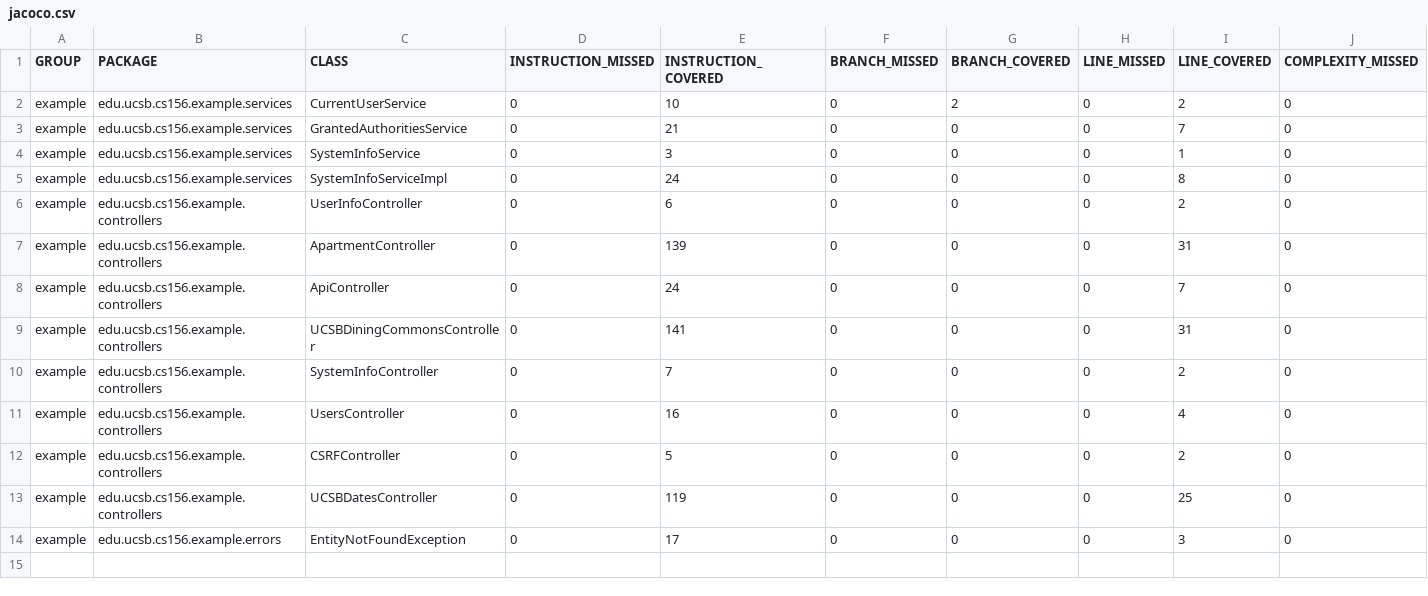
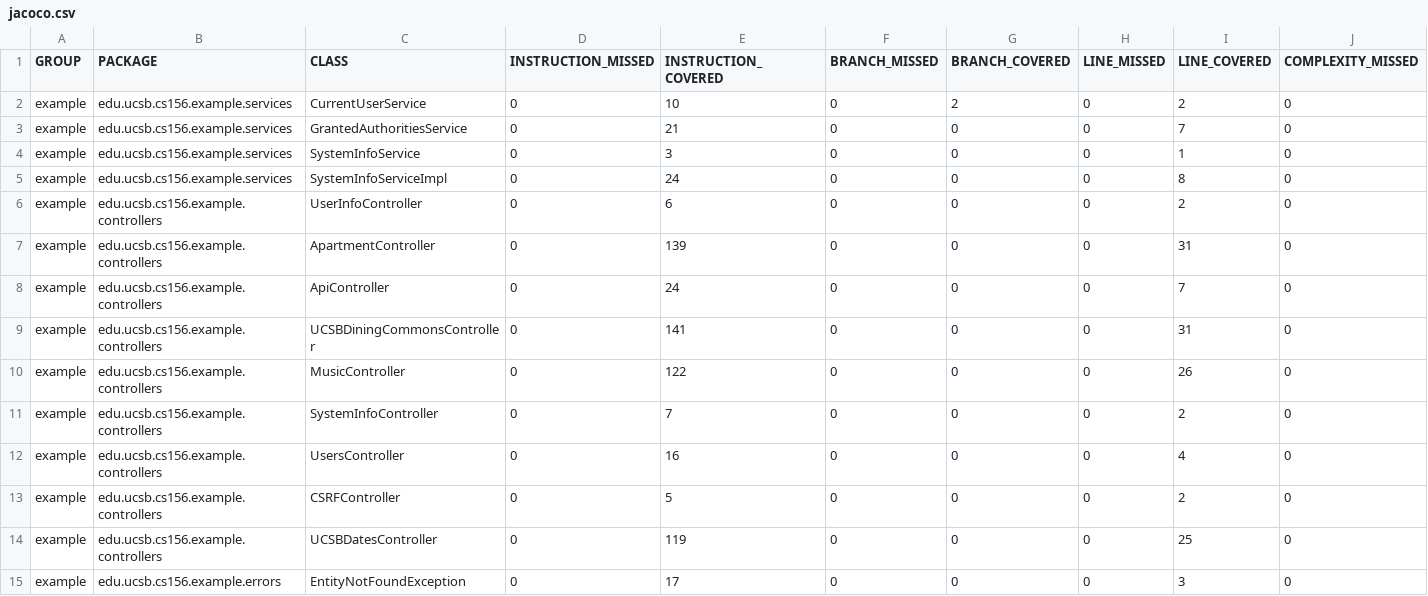
Before and after one commit to ucsb-cs156-s23/team03-s23-6pm-4, a CSV file: jacoco/jacoco.csv, drawn as a sheet; only a part is shown; rows hold the shown columns only; the diff names each change by its address in the sheet, - before the commit and + after, or states it on an @@ line.

Commit message:
Deploying to gh-pages from @ ucsb-cs156-s23/team03-s23-6pm-4@973c10b80134da48213f43ac267ca2d04d1a52f9 🚀

```diff
--- a/jacoco/jacoco.csv
+++ b/jacoco/jacoco.csv
+row 10: example | edu.ucsb.cs156.example.controllers | MusicController | 0 | 122 | 0 | 0 | 0 | 26 | 0
```
Also changed, not shown: 7 other files.
